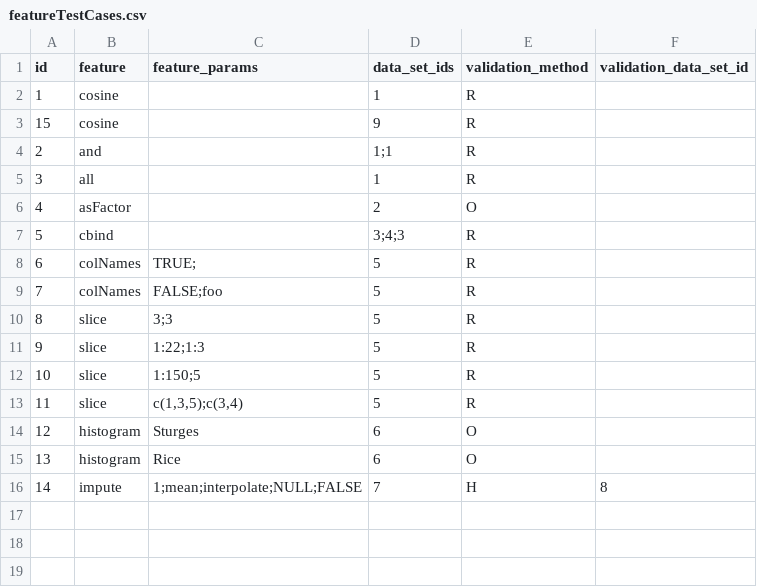
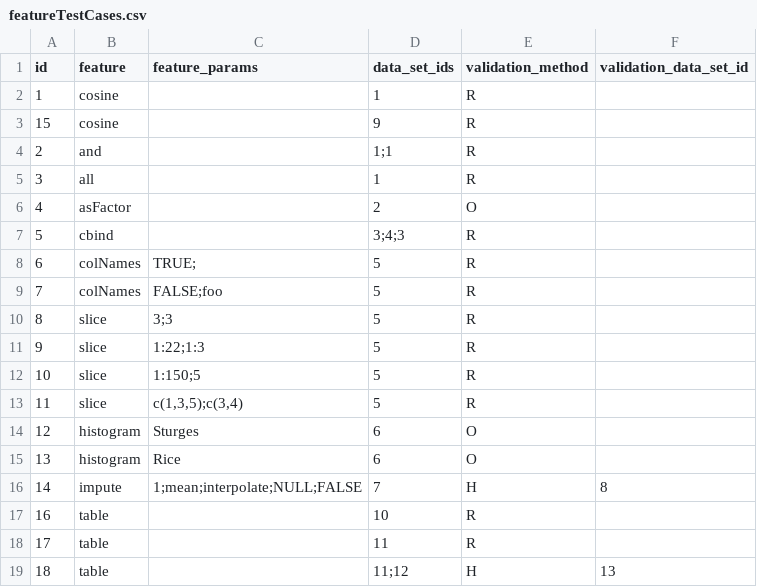
Before and after one commit to Xianen/h2o-3, a CSV file: h2o-test-feature/featureTestCases.csv, drawn as a sheet.

```diff
--- a/h2o-test-feature/featureTestCases.csv
+++ b/h2o-test-feature/featureTestCases.csv
@@ -16 +16,4 @@ id|feature|feature_params|data_set_ids|validation_method|validation_data_set_id
 14|impute|1;mean;interpolate;NULL;FALSE|7|H|8
+16|table||10|R|
+17|table||11|R|
+18|table||11;12|H|13
```
Also changed, not shown: h2o-test-feature/featureDataSets.csv, 1 other file.
